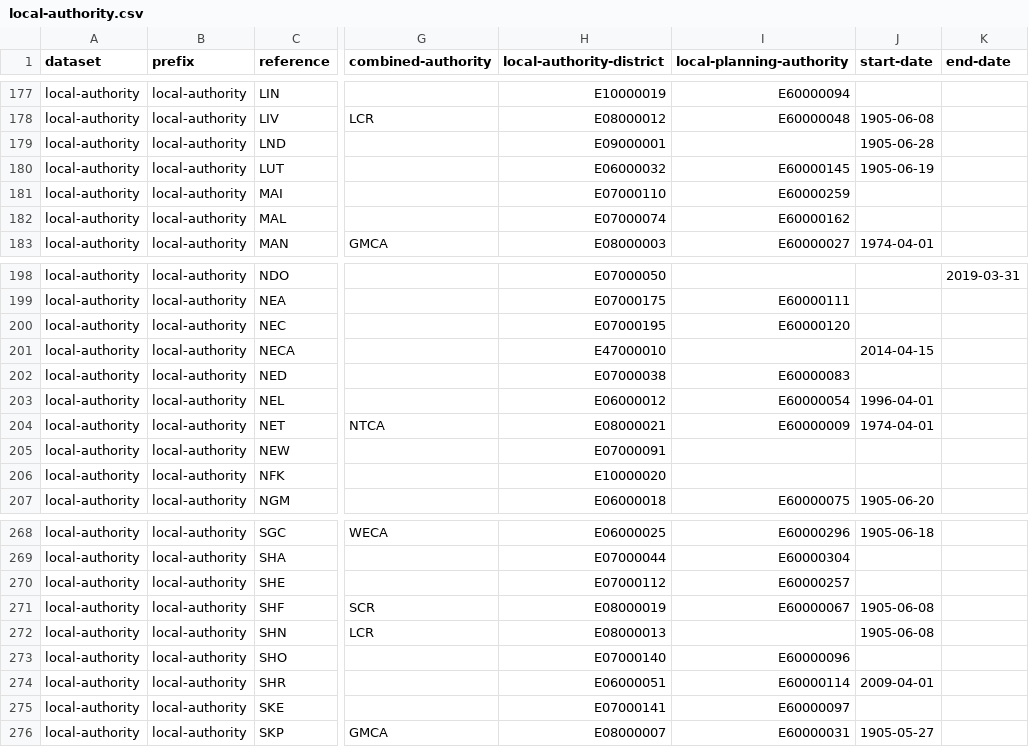
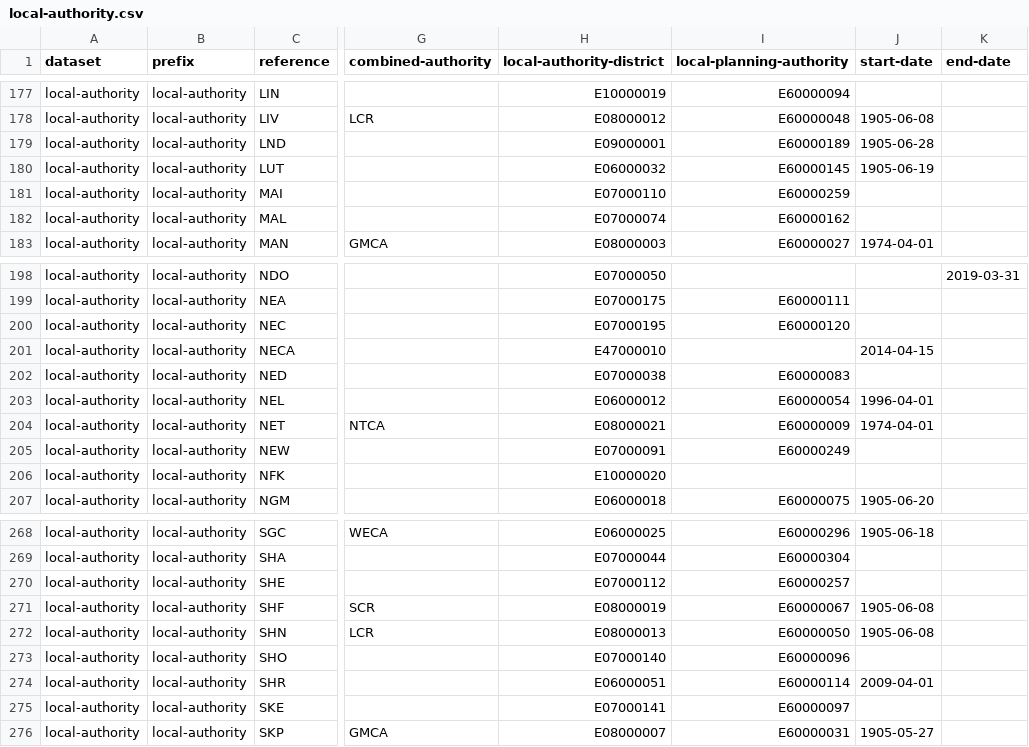
Before and after one commit to digital-land/organisation-collection, a CSV file: data/local-authority.csv, drawn as a sheet; only a part is shown, gaps mark what is left out; the diff names each change by its address in the sheet, - before the commit and + after, or states it on an @@ line.

```diff
--- a/data/local-authority.csv
+++ b/data/local-authority.csv
-I179 (local-planning-authority): (empty)
+I179 (local-planning-authority): E60000189
-I205 (local-planning-authority): (empty)
+I205 (local-planning-authority): E60000249
-I272 (local-planning-authority): (empty)
+I272 (local-planning-authority): E60000050
```
Also changed, not shown: data/national-park-authority.csv.
